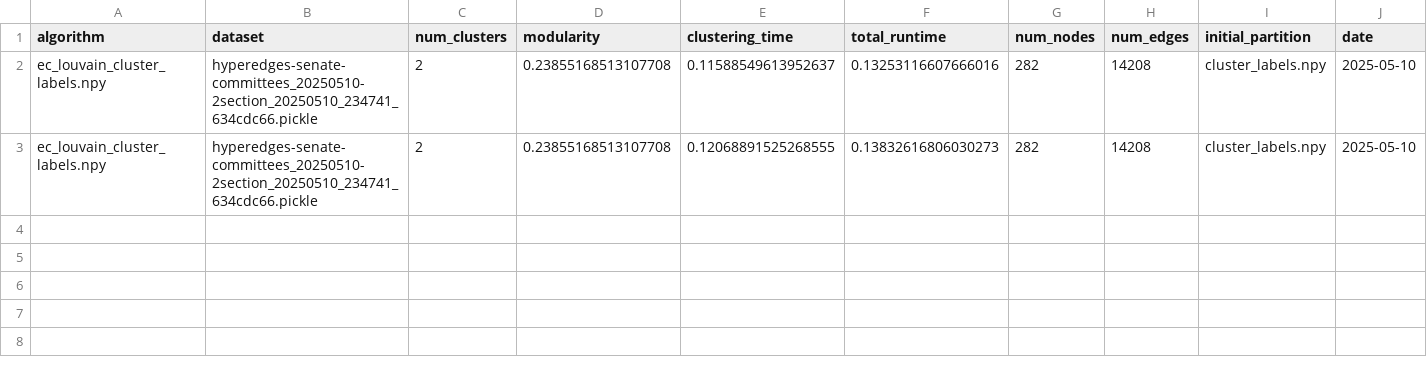
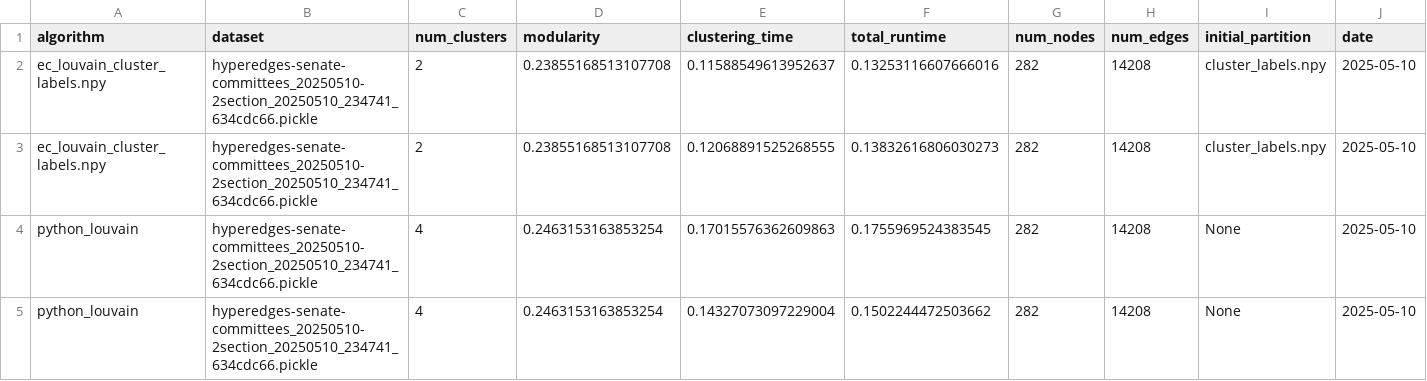
Before and after one commit to devarashs/EC-h-Louvain, a CSV file: src/results/louvain_scores.csv, drawn as a sheet; only a part is shown; rows hold the shown columns only; the diff names each change by its address in the sheet, - before the commit and + after, or states it on an @@ line.

Commit message:
Add additional clustering results to louvain_scores.csv for python_louvain algorithm

```diff
--- a/src/results/louvain_scores.csv
+++ b/src/results/louvain_scores.csv
+row 4: python_louvain | hyperedges-senate-committees_20250510-2section_20250510_234741_634cdc66.pickle | 4 | 0.2463153163853254 | 0.17015576362609863 | 0.1755969524383545 | 282 | 14208 | None | 2025-05-10
+row 5: python_louvain | hyperedges-senate-committees_20250510-2section_20250510_234741_634cdc66.pickle | 4 | 0.2463153163853254 | 0.14327073097229004 | 0.1502244472503662 | 282 | 14208 | None | 2025-05-10
```
